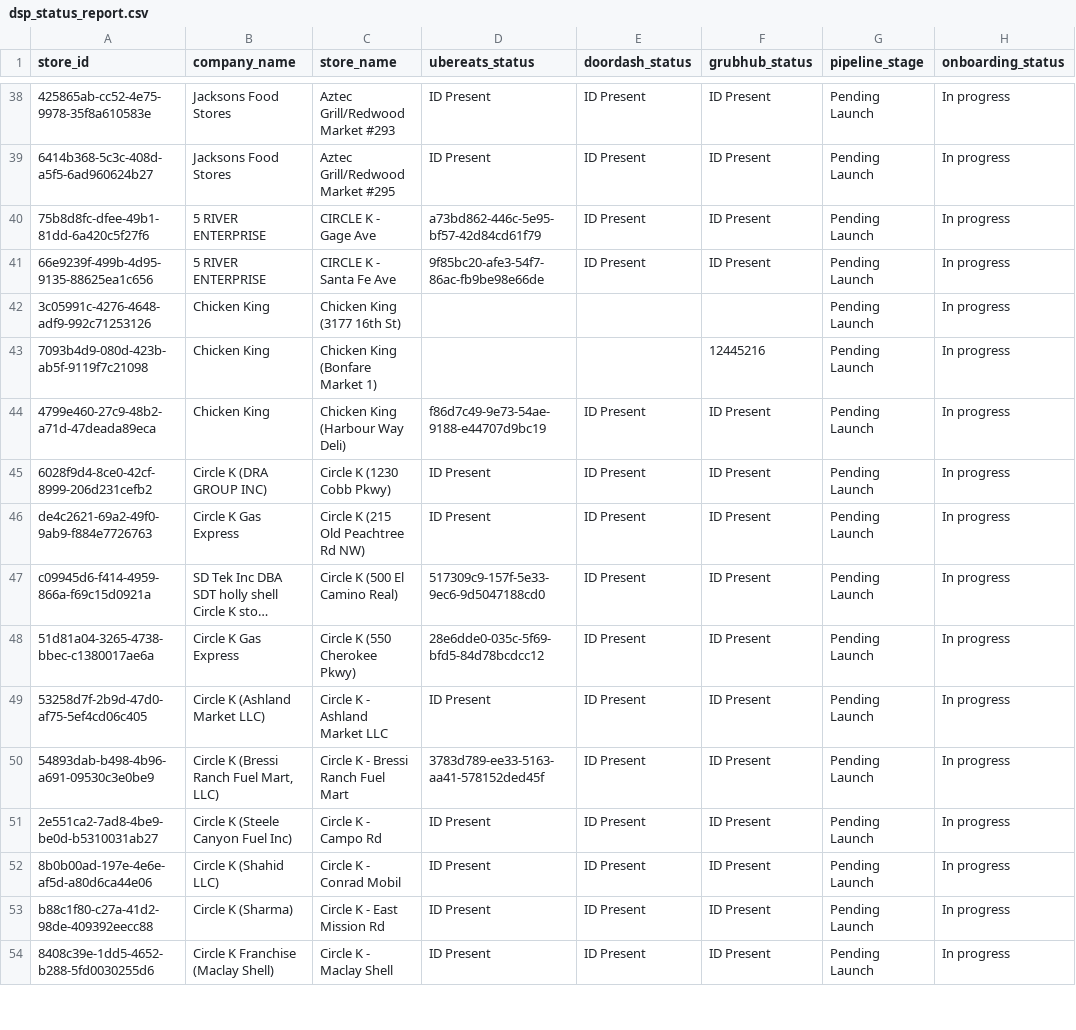
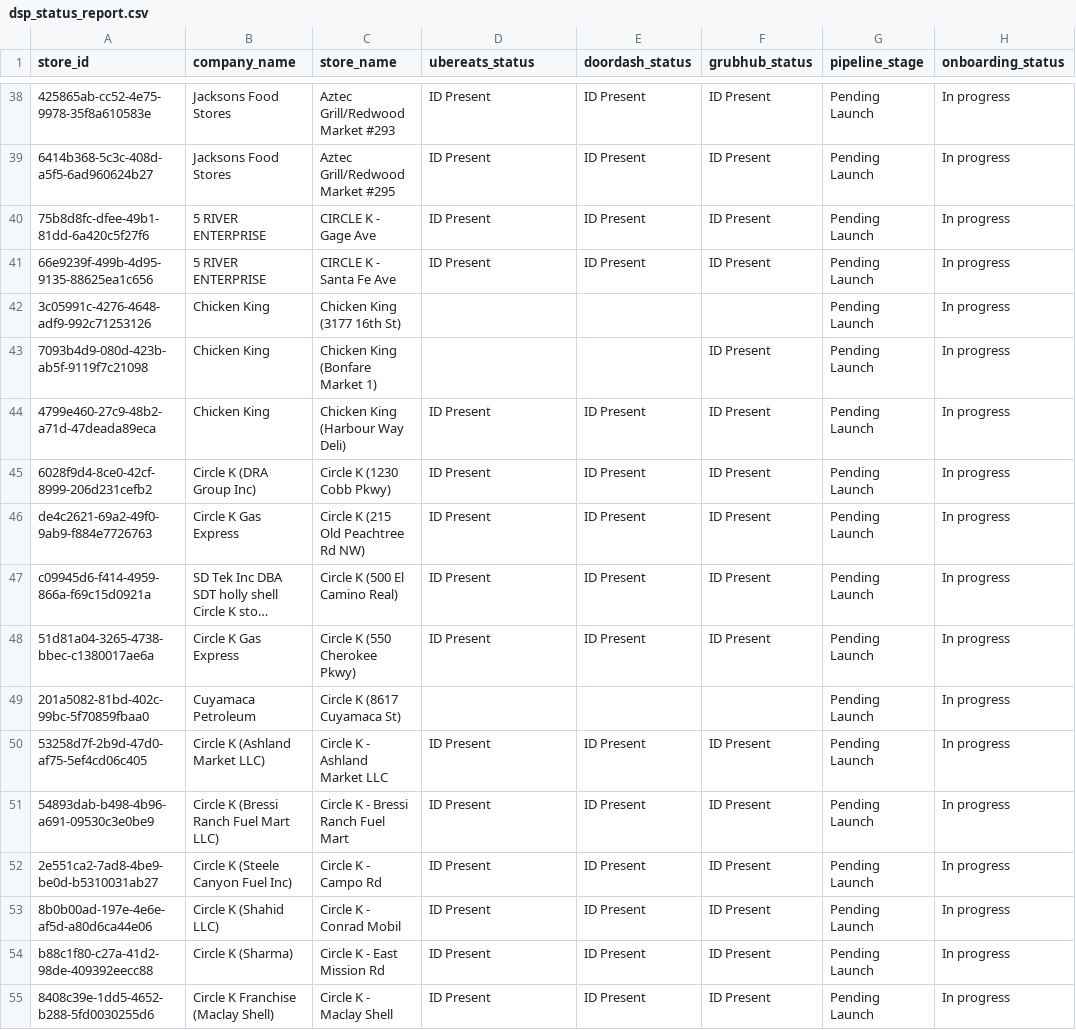
Before and after one commit to bradbishop1978/dsp-id-tracker, a CSV file: dsp_status_report.csv, drawn as a sheet; only a part is shown, gaps mark what is left out; long unchanged cells end in …; addresses are those after the commit; the diff covers the shown part only; the diff names each change by its address in the sheet, - before the commit and + after, or states it on an @@ line.

Commit message:
Update DSP ID report - 2025-09-05 00:01:00

```diff
--- a/dsp_status_report.csv
+++ b/dsp_status_report.csv
-D40 (ubereats_status): a73bd862-446c-5e95-bf57-42d84cd61f79
+D40 (ubereats_status): ID Present
-D41 (ubereats_status): 9f85bc20-afe3-54f7-86ac-fb9be98e66de
+D41 (ubereats_status): ID Present
-F43 (grubhub_status): 12445216
+F43 (grubhub_status): ID Present
-D44 (ubereats_status): f86d7c49-9e73-54ae-9188-e44707d9bc19
+D44 (ubereats_status): ID Present
-B45 (company_name): Circle K (DRA GROUP INC)
+B45 (company_name): Circle K (DRA Group Inc)
-D47 (ubereats_status): 517309c9-157f-5e33-9ec6-9d5047188cd0
+D47 (ubereats_status): ID Present
-D48 (ubereats_status): 28e6dde0-035c-5f69-bfd5-84d78bcdcc12
+D48 (ubereats_status): ID Present
+row 49: 201a5082-81bd-402c-99bc-5f70859fbaa0 | Cuyamaca Petroleum | Circle K (8617 Cuyamaca St) |  |  |  | Pending Launch | In progress
-B51 (company_name): Circle K (Bressi Ranch Fuel Mart, LLC)
+B51 (company_name): Circle K (Bressi Ranch Fuel Mart LLC)
-D51 (ubereats_status): 3783d789-ee33-5163-aa41-578152ded45f
+D51 (ubereats_status): ID Present
```
Also changed, not shown: 3 added rows and 32 edited cells elsewhere in this file.
